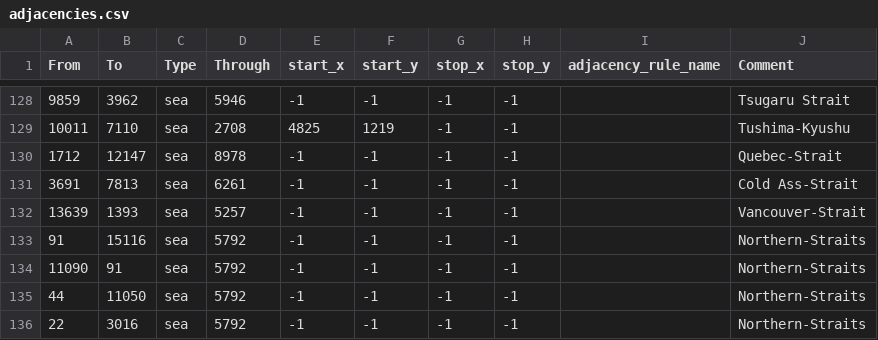
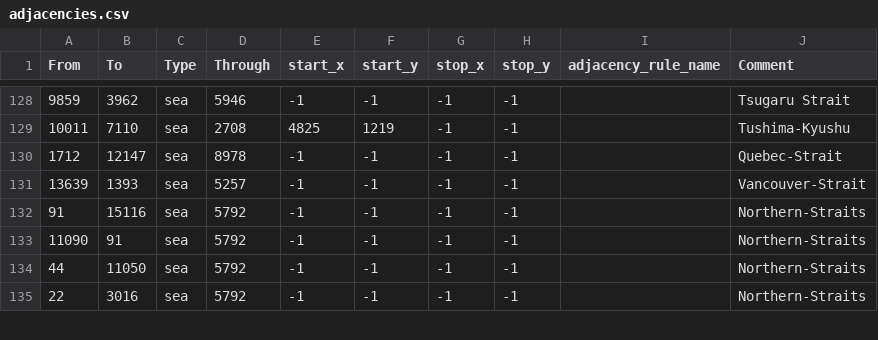
Before and after one commit to TheGamerCant/Modern-Day-Sandbox, a CSV file: map/adjacencies.csv, drawn as a sheet; only a part is shown, gaps mark what is left out.

```diff
--- a/map/adjacencies.csv
+++ b/map/adjacencies.csv
@@ -130,3 +130,2 @@ From;To;Type;Through;start_x;start_y;stop_x;stop_y;adjacency_rule_name;Comment
 1712;12147;sea;8978;-1;-1;-1;-1;;Quebec-Strait
-3691;7813;sea;6261;-1;-1;-1;-1;;Cold Ass-Strait
 13639;1393;sea;5257;-1;-1;-1;-1;;Vancouver-Strait
```
Also changed, not shown: map/definition.csv, 14 other files.
